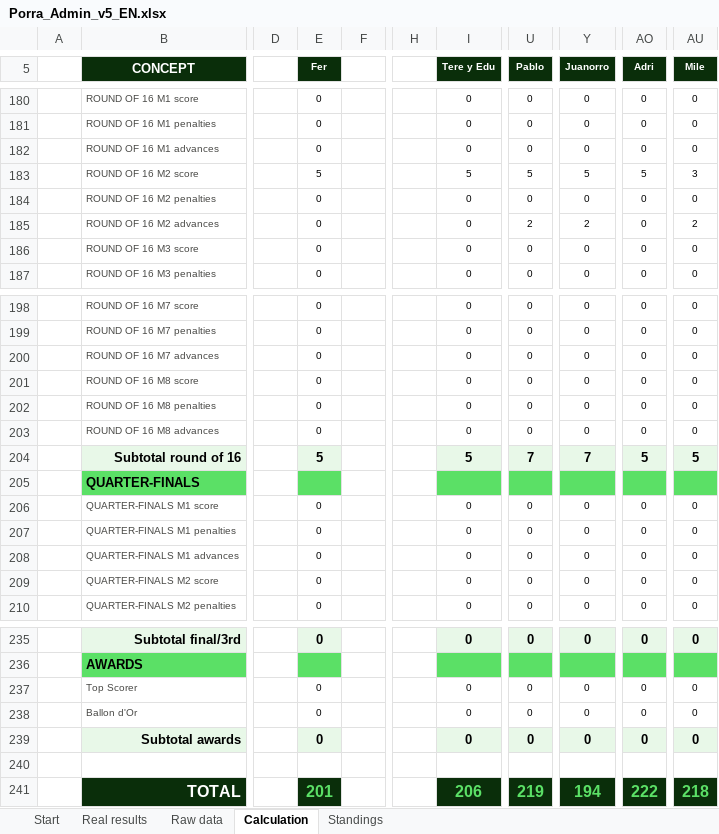
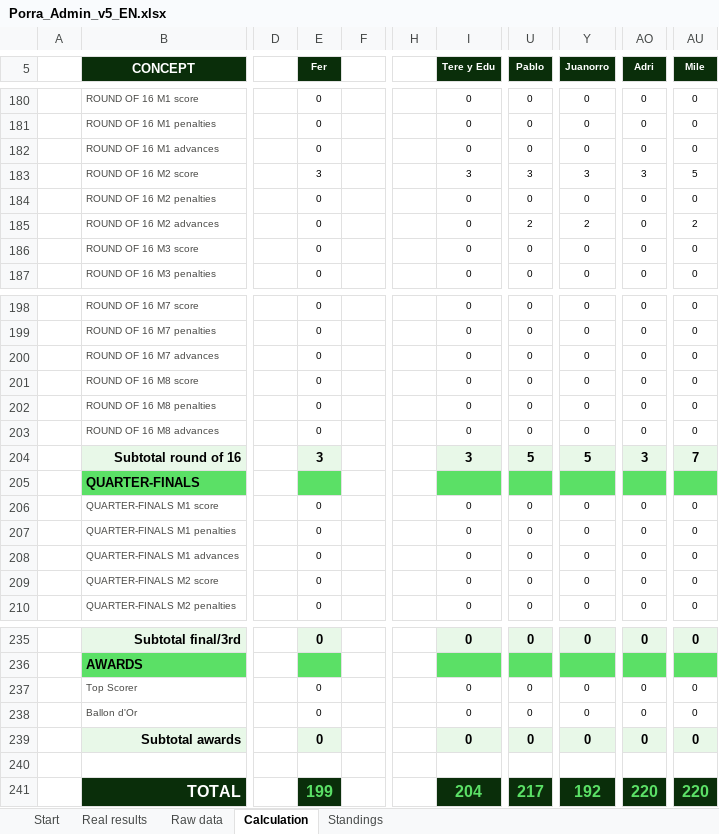
Before and after one commit to jose-reveni/porra2026, an Excel workbook: Porra_Admin_v5_EN.xlsx, sheet Calculation, drawn as a sheet; only a part is shown, gaps mark what is left out; values as stored, in another font and other column widths than the file's, no borders; charts and pictures not drawn; the diff names each change by its address in the sheet, - before the commit and + after, or states it on an @@ line.

```diff
--- a/Porra_Admin_v5_EN.xlsx (sheet Calculation)
+++ b/Porra_Admin_v5_EN.xlsx (sheet Calculation)
-E183 (Fer): 5
+E183 (Fer): 3
-I183 (Tere y Edu): 5
+I183 (Tere y Edu): 3
-U183 (Pablo): 5
+U183 (Pablo): 3
-Y183 (Juanorro): 5
+Y183 (Juanorro): 3
-AO183 (Adri): 5
+AO183 (Adri): 3
-AU183 (Mile): 3
+AU183 (Mile): 5
-E204 (Fer): 5
+E204 (Fer): 3
-I204 (Tere y Edu): 5
+I204 (Tere y Edu): 3
-U204 (Pablo): 7
+U204 (Pablo): 5
-Y204 (Juanorro): 7
+Y204 (Juanorro): 5
-AO204 (Adri): 5
+AO204 (Adri): 3
-AU204 (Mile): 5
+AU204 (Mile): 7
-E241 (Fer): 201
+E241 (Fer): 199
-I241 (Tere y Edu): 206
+I241 (Tere y Edu): 204
-U241 (Pablo): 219
+U241 (Pablo): 217
-Y241 (Juanorro): 194
+Y241 (Juanorro): 192
-AO241 (Adri): 222
+AO241 (Adri): 220
-AU241 (Mile): 218
+AU241 (Mile): 220
```
Also changed, not shown: sheet Standings, sheet Real results, 1 other file.
